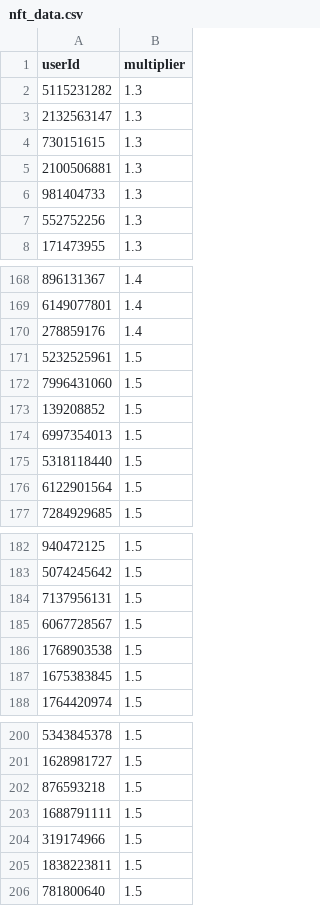
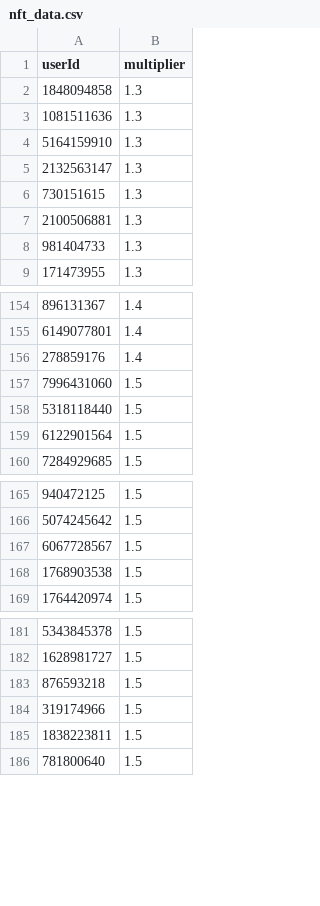
Before and after one commit to a-bormotov/tg_pixel, a CSV file: nft_data.csv, drawn as a sheet; only a part is shown, gaps mark what is left out; the diff covers the shown part only.

```diff
--- a/nft_data.csv
+++ b/nft_data.csv
@@ -1,3 +1,5 @@
 userId,multiplier
-5115231282, 1.3
+1848094858, 1.3
+1081511636, 1.3
+5164159910, 1.3
 2132563147, 1.3
@@ -6,3 +8,2 @@ userId,multiplier
 981404733, 1.3
-552752256, 1.3
 171473955, 1.3
@@ -170,6 +156,3 @@ userId,multiplier
 278859176, 1.4
-5232525961, 1.5
 7996431060, 1.5
-139208852, 1.5
-6997354013, 1.5
 5318118440, 1.5
@@ -183,6 +166,4 @@ userId,multiplier
 5074245642, 1.5
-7137956131, 1.5
 6067728567, 1.5
 1768903538, 1.5
-1675383845, 1.5
 1764420974, 1.5
@@ -202,3 +183,2 @@ userId,multiplier
 876593218, 1.5
-1688791111, 1.5
 319174966, 1.5
```
Also changed, not shown: 2 added rows and 15 removed rows elsewhere in this file.
